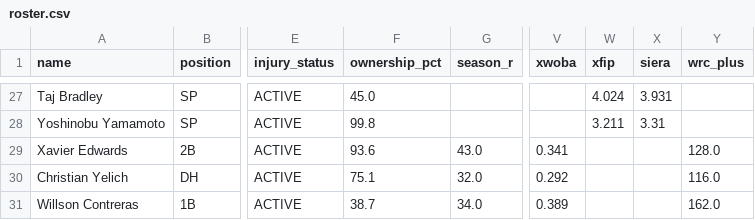
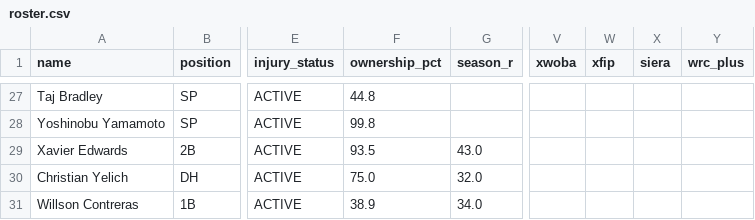
Before and after one commit to nickguarriello/pitch-slap, a CSV file: docs/data/roster.csv, drawn as a sheet; only a part is shown, gaps mark what is left out; the diff covers the shown part only; the diff names each change by its address in the sheet, - before the commit and + after, or states it on an @@ line.

```diff
--- a/docs/data/roster.csv
+++ b/docs/data/roster.csv
-F27 (ownership_pct): 45.0
+F27 (ownership_pct): 44.8
-W27 (xfip): 4.024
+W27 (xfip): (empty)
-X27 (siera): 3.931
+X27 (siera): (empty)
-W28 (xfip): 3.211
+W28 (xfip): (empty)
-X28 (siera): 3.31
+X28 (siera): (empty)
-F29 (ownership_pct): 93.6
+F29 (ownership_pct): 93.5
-V29 (xwoba): 0.341
+V29 (xwoba): (empty)
-Y29 (wrc_plus): 128.0
+Y29 (wrc_plus): (empty)
-F30 (ownership_pct): 75.1
+F30 (ownership_pct): 75.0
-V30 (xwoba): 0.292
+V30 (xwoba): (empty)
-Y30 (wrc_plus): 116.0
+Y30 (wrc_plus): (empty)
-F31 (ownership_pct): 38.7
+F31 (ownership_pct): 38.9
-V31 (xwoba): 0.389
+V31 (xwoba): (empty)
-Y31 (wrc_plus): 162.0
+Y31 (wrc_plus): (empty)
```
Also changed, not shown: 64 edited cells elsewhere in this file, 6 other files.
